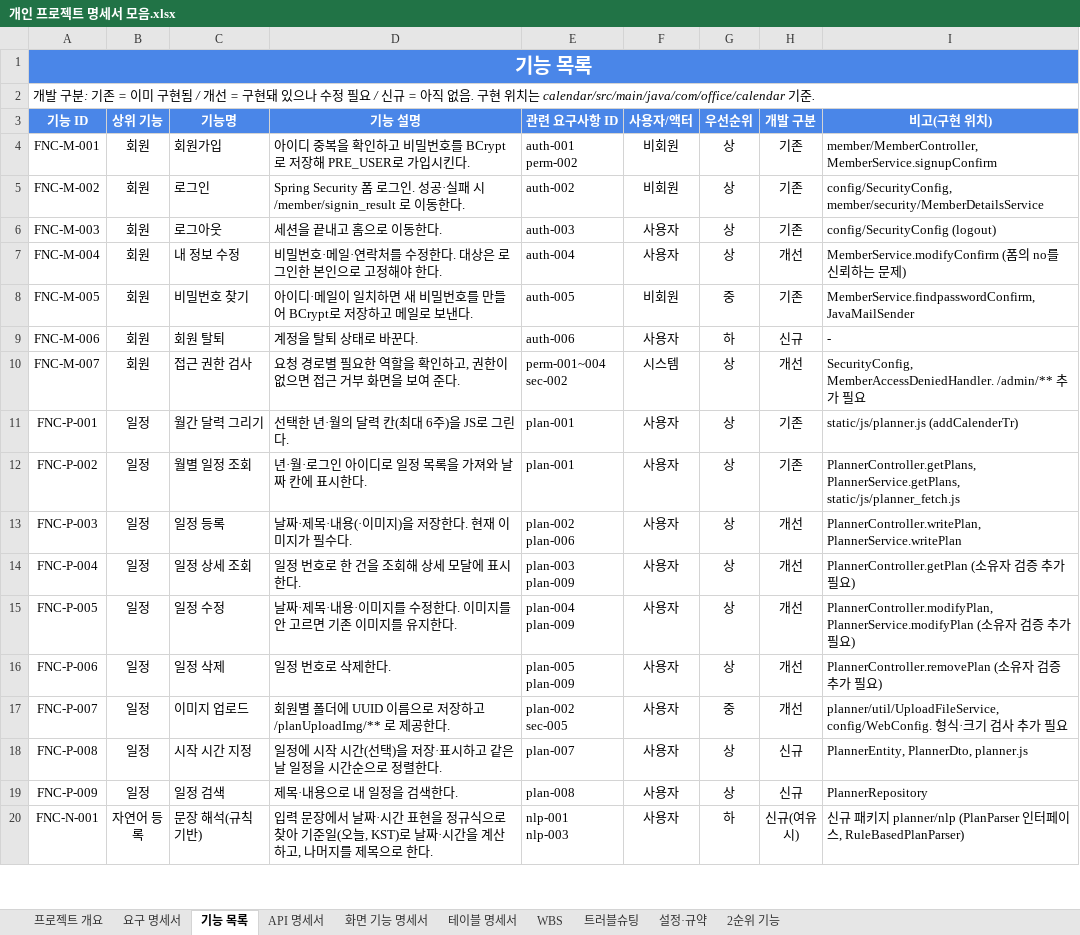
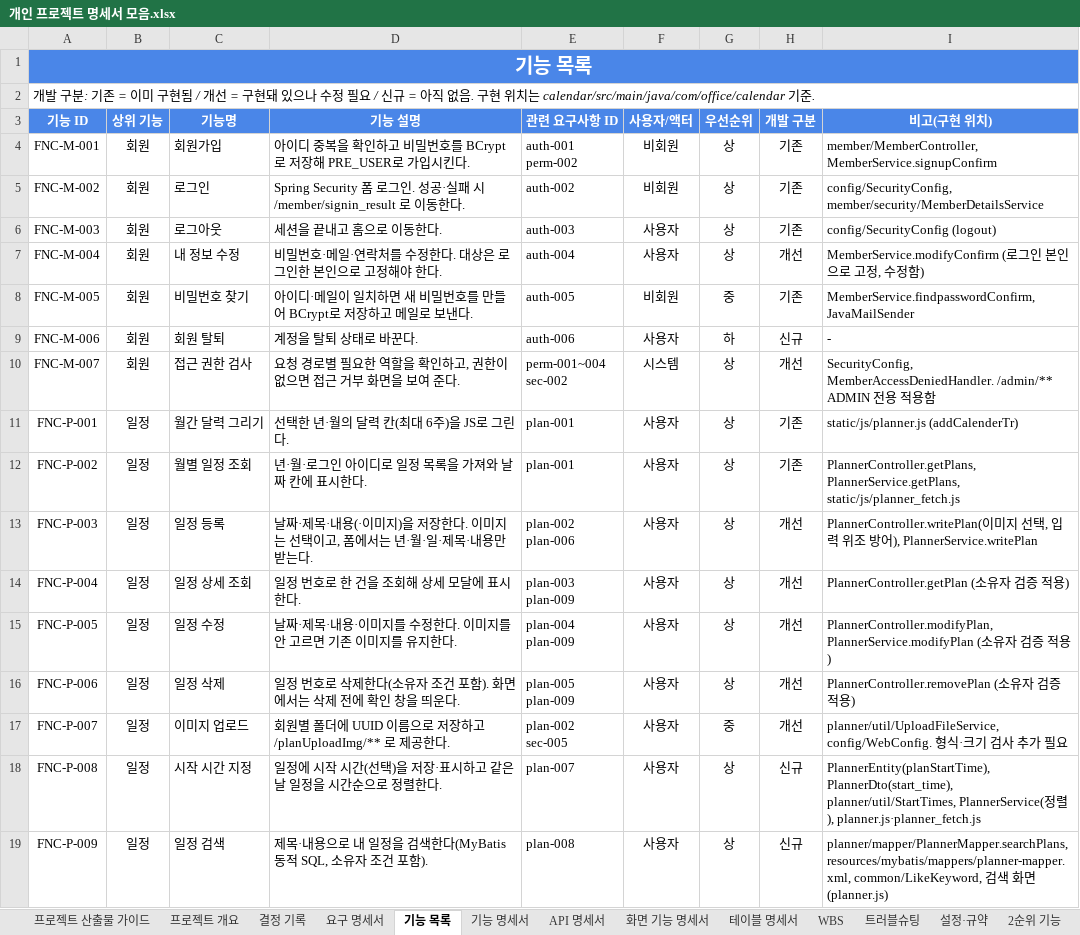
Before and after one commit to ho8566z/calendar-bot_word, an Excel workbook: 서류/개인 프로젝트 명세서 모음.xlsx, sheet 기능 목록, drawn as a sheet; only a part is shown; the shorter side is filled out with more unchanged rows; values as stored, in another font and other column widths than the file's, no borders; the diff covers the shown part only; the diff names each change by its address in the sheet, - before the commit and + after, or states it on an @@ line.

```diff
--- a/서류/개인 프로젝트 명세서 모음.xlsx (sheet 기능 목록)
+++ b/서류/개인 프로젝트 명세서 모음.xlsx (sheet 기능 목록)
+sheet tab: 프로젝트 산출물 가이드
+sheet tab: 결정 기록
+sheet tab: 기능 명세서
-I7 (비고(구현 위치)): MemberService.modifyConfirm (폼의 no를 신뢰하는 문제)
+I7 (비고(구현 위치)): MemberService.modifyConfirm (로그인 본인으로 고정, 수정함)
-I10 (비고(구현 위치)): …MemberAccessDeniedHandler. /admin/** 추가 필요
+I10 (비고(구현 위치)): …MemberAccessDeniedHandler. /admin/** ADMIN 전용 적용함
-D13 (기능 설명): 날짜·제목·내용(·이미지)을 저장한다. 현재 이미지가 필수다.
+D13 (기능 설명): 날짜·제목·내용(·이미지)을 저장한다. 이미지는 선택이고, 폼에서는 년·월·일·제목·내용만 받는다.
-I13 (비고(구현 위치)): PlannerController.writePlan, PlannerService.writePlan
+I13 (비고(구현 위치)): PlannerController.writePlan(이미지 선택, 입력 위조 방어), PlannerService.writePlan
-I14 (비고(구현 위치)): PlannerController.getPlan (소유자 검증 추가 필요)
+I14 (비고(구현 위치)): PlannerController.getPlan (소유자 검증 적용)
-I15 (비고(구현 위치)): …증 추가 필요)
+I15 (비고(구현 위치)): …증 적용)
-D16 (기능 설명): 일정 번호로 삭제한다.
+D16 (기능 설명): 일정 번호로 삭제한다(소유자 조건 포함). 화면에서는 삭제 전에 확인 창을 띄운다.
-I16 (비고(구현 위치)): PlannerController.removePlan (소유자 검증 추가 필요)
+I16 (비고(구현 위치)): PlannerController.removePlan (소유자 검증 적용)
-I18 (비고(구현 위치)): PlannerEntity, PlannerDto, planner.js
+I18 (비고(구현 위치)): PlannerEntity(planStartTime), PlannerDto(start_time), planner/util/StartTimes, PlannerService(정렬), planner.js·planner_fetch.js
-D19 (기능 설명): 제목·내용으로 내 일정을 검색한다.
+D19 (기능 설명): 제목·내용으로 내 일정을 검색한다(MyBatis 동적 SQL, 소유자 조건 포함).
-I19 (비고(구현 위치)): PlannerRepository
+I19 (비고(구현 위치)): planner/mapper/PlannerMapper.searchPlans, resources/mybatis/mappers/planner-mapper.xml, common/LikeKeyword, 검색 화면(planner.js)
```
Also changed, not shown: 4 added rows and 17 edited cells elsewhere in this sheet, sheet 트러블슈팅, sheet 화면 기능 명세서, sheet API 명세서, sheet 요구 명세서, sheet 테이블 명세서, sheet 프로젝트 개요, 3 more sheets.
